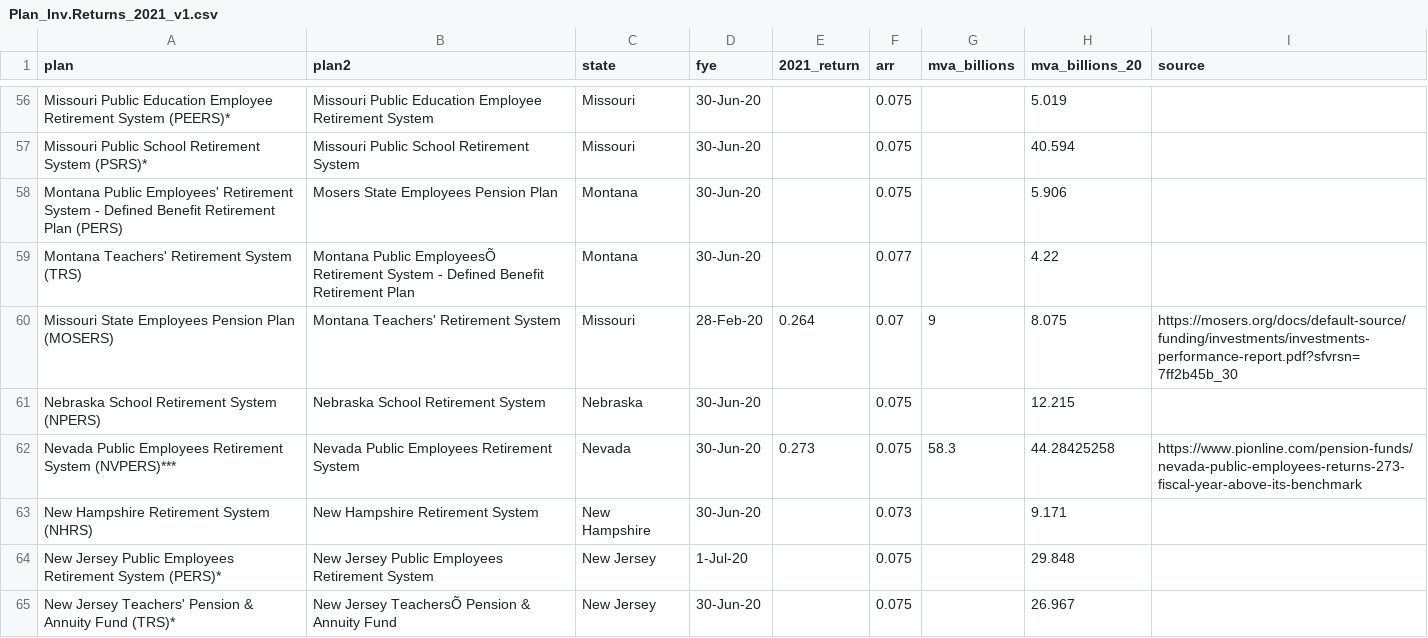
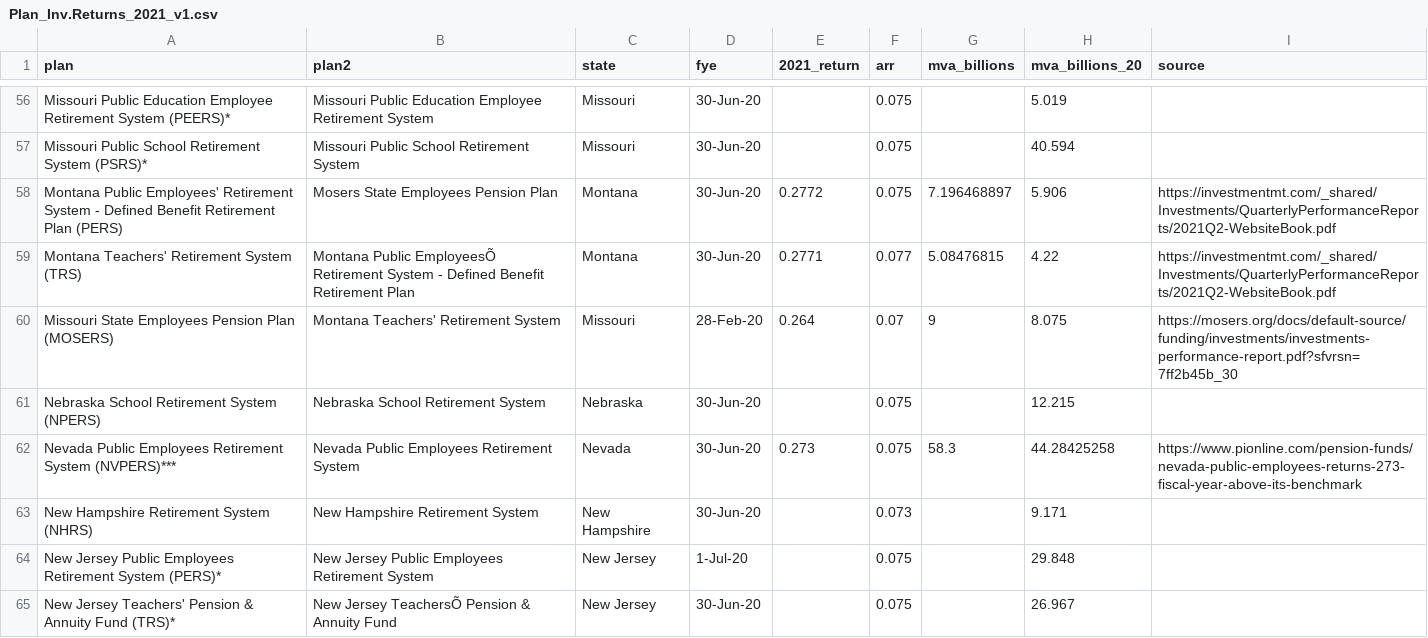
Before and after one commit to ReasonFoundation/databaseR, a CSV file: apps/Plan_Inv.Returns_2021_v1.csv, drawn as a sheet; only a part is shown, gaps mark what is left out.

Commit message:
Add files via upload

```diff
--- a/apps/Plan_Inv.Returns_2021_v1.csv
+++ b/apps/Plan_Inv.Returns_2021_v1.csv
@@ -57,4 +57,4 @@ Missouri Public Education Employee Retirement System (PEERS)*,Missouri Public Ed
 Missouri Public School Retirement System (PSRS)*,Missouri Public School Retirement System,Missouri,30-Jun-20,,0.075,,40.594,
-Montana Public Employees' Retirement System - Defined Benefit Retirement Plan (PERS),Mosers State Employees Pension Plan,Montana,30-Jun-20,,0.075,,5.906,
-Montana Teachers' Retirement System (TRS),Montana Public EmployeesÕ Retirement System - Defined Benefit Retirement Plan,Montana,30-Jun-20,,0.077,,4.22,
+Montana Public Employees' Retirement System - Defined Benefit Retirement Plan (PERS),Mosers State Employees Pension Plan,Montana,30-Jun-20,0.2772,0.075,7.196468897,5.906,https://investmentmt.com/_shared/Investments/QuarterlyPerformanceReports/2021Q2-WebsiteBook.pdf
+Montana Teachers' Retirement System (TRS),Montana Public EmployeesÕ Retirement System - Defined Benefit Retirement Plan,Montana,30-Jun-20,0.2771,0.077,5.08476815,4.22,https://investmentmt.com/_shared/Investments/QuarterlyPerformanceReports/2021Q2-WebsiteBook.pdf
 Missouri State Employees Pension Plan (MOSERS),Montana Teachers' Retirement System,Missouri,28-Feb-20,0.264,0.07,9,8.075,https://mosers.org/docs/default-source/funding/investments/investments-performance-report.pdf?sfvrsn=7ff2b45b_30
```
